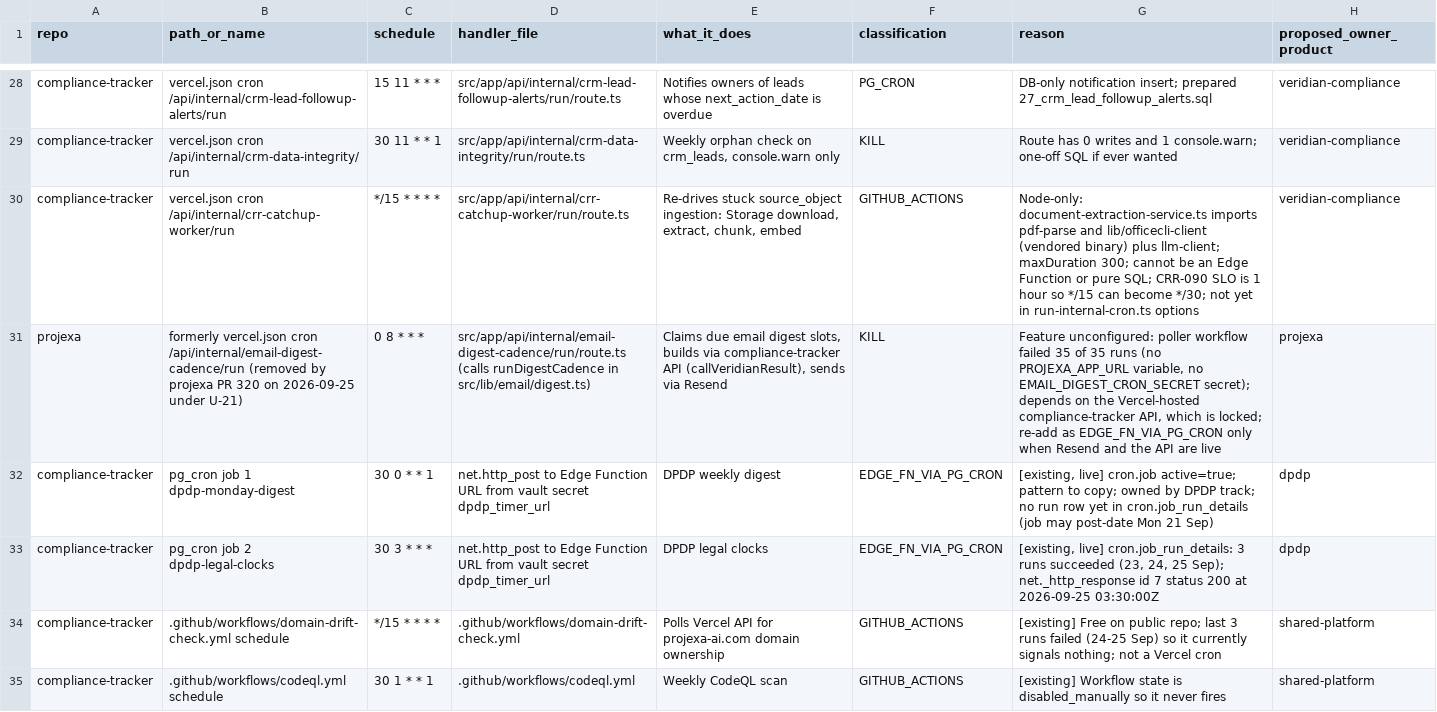
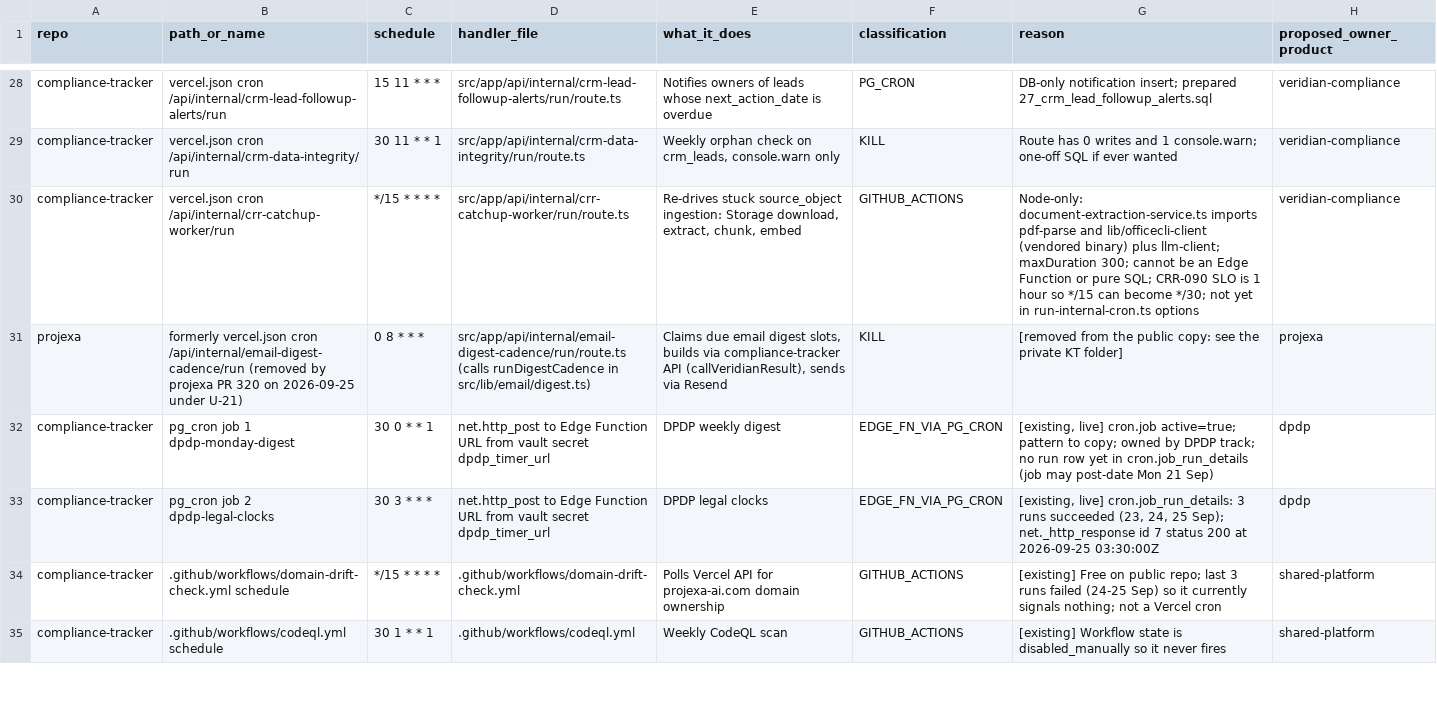
Before and after one commit to FChecklist/compliance-tracker, a CSV file: ai-os/projexa-build-001/CRON_PLACEMENT.csv, drawn as a sheet; only a part is shown, gaps mark what is left out; the diff covers the shown part only; the diff names each change by its address in the sheet, - before the commit and + after, or states it on an @@ line.

```diff
--- a/ai-os/projexa-build-001/CRON_PLACEMENT.csv
+++ b/ai-os/projexa-build-001/CRON_PLACEMENT.csv
-G31 (reason): Feature unconfigured: poller workflow failed 35 of 35 runs (no PROJEXA_APP_URL variable, no EMAIL_DIGEST_CRON_SECRET secret); depends on the Vercel-hosted compliance-tracker API, which is locked; re-add as EDGE_FN_VIA_PG_CRON only when Resend and the API are live
+G31 (reason): [removed from the public copy: see the private KT folder]
```
Also changed, not shown: 1 edited cell elsewhere in this file, ai-os/projexa-build-001/BOOLEAN_REGISTER.csv, 3 other files.
